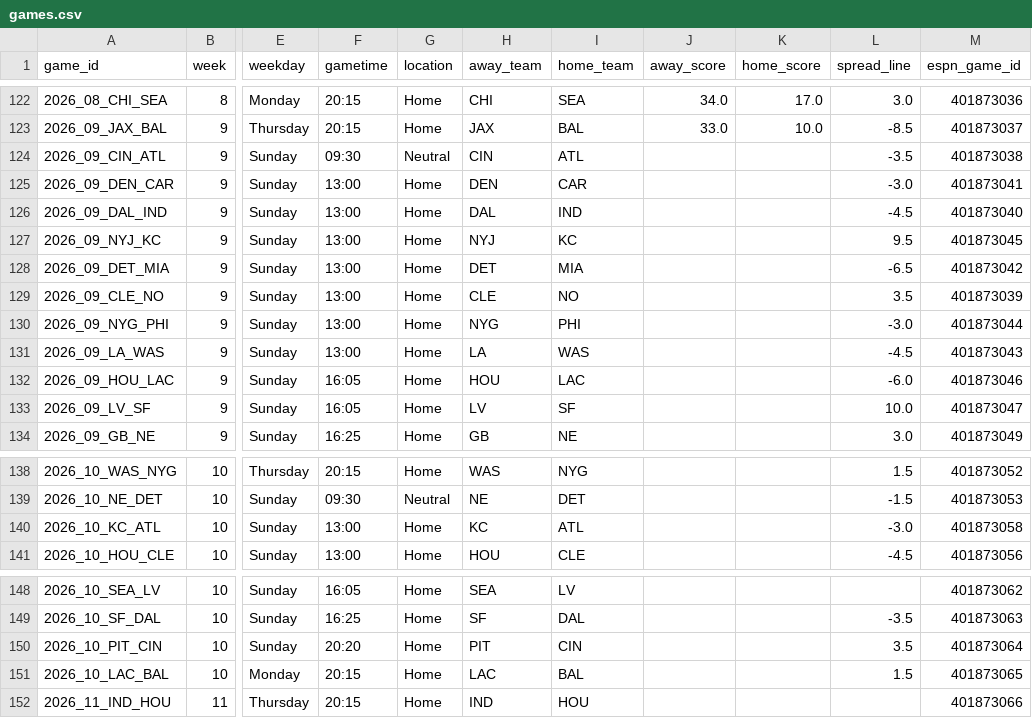
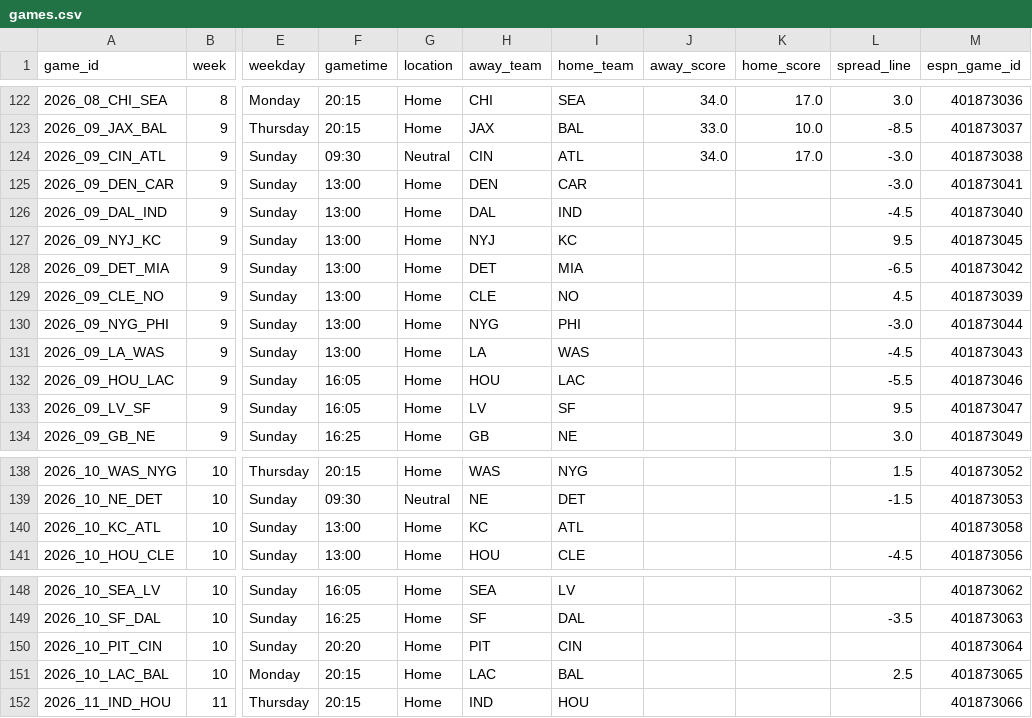
Before and after one commit to jasondchew/nfl-derby-26-27, a CSV file: data/games.csv, drawn as a sheet; only a part is shown, gaps mark what is left out; the diff names each change by its address in the sheet, - before the commit and + after, or states it on an @@ line.

```diff
--- a/data/games.csv
+++ b/data/games.csv
-J124 (away_score): (empty)
+J124 (away_score): 34.0
-K124 (home_score): (empty)
+K124 (home_score): 17.0
-L124 (spread_line): -3.5
+L124 (spread_line): -3.0
-L129 (spread_line): 3.5
+L129 (spread_line): 4.5
-L132 (spread_line): -6.0
+L132 (spread_line): -5.5
-L133 (spread_line): 10.0
+L133 (spread_line): 9.5
-L140 (spread_line): -3.0
+L140 (spread_line): (empty)
-L150 (spread_line): 3.5
+L150 (spread_line): (empty)
-L151 (spread_line): 1.5
+L151 (spread_line): 2.5
```
Also changed, not shown: 1 other file.
